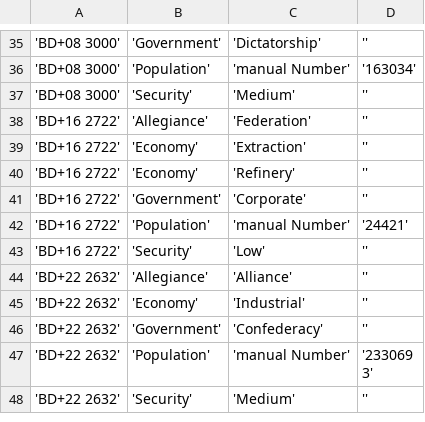
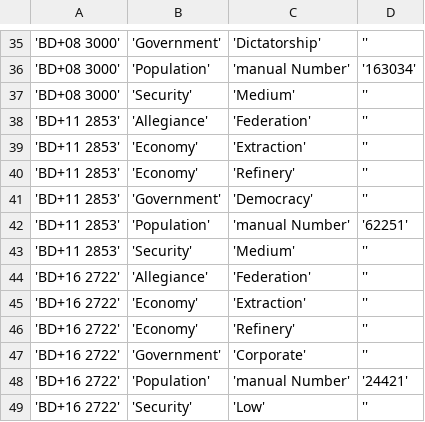
Before and after one commit to EliteDangerous/tradedangerous, a CSV file: data/SystemAttributes.csv, drawn as a sheet; only a part is shown, gaps mark what is left out; the shorter side is filled out with more unchanged rows; the diff names each change by its address in the sheet, - before the commit and + after, or states it on an @@ line.

```diff
--- a/data/SystemAttributes.csv
+++ b/data/SystemAttributes.csv
+row 38: 'BD+11 2853' | 'Allegiance' | 'Federation' | ''
+row 39: 'BD+11 2853' | 'Economy' | 'Extraction' | ''
+row 40: 'BD+11 2853' | 'Economy' | 'Refinery' | ''
+row 41: 'BD+11 2853' | 'Government' | 'Democracy' | ''
+row 42: 'BD+11 2853' | 'Population' | 'manual Number' | '62251'
+row 43: 'BD+11 2853' | 'Security' | 'Medium' | ''
```
Also changed, not shown: data/Station.csv, data/StationAttributes.csv.
